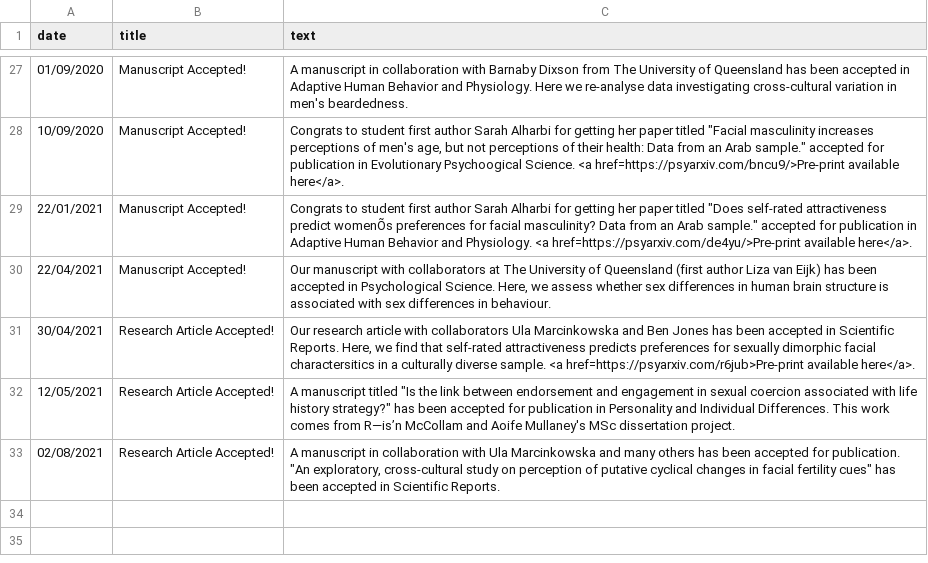
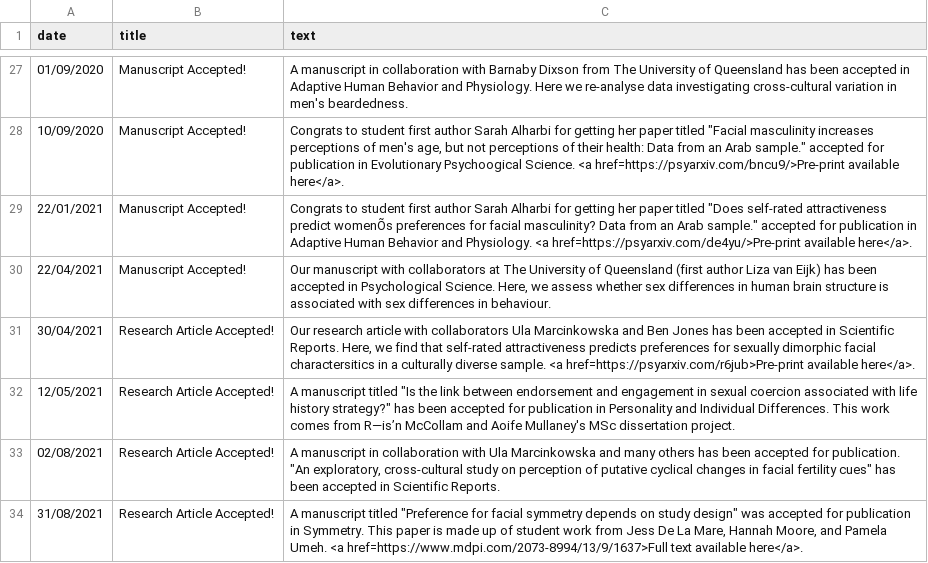
Before and after one commit to antlee53/antlee53.github.io, a CSV file: files/News.csv, drawn as a sheet; only a part is shown, gaps mark what is left out; the diff names each change by its address in the sheet, - before the commit and + after, or states it on an @@ line.

```diff
--- a/files/News.csv
+++ b/files/News.csv
+row 34: 31/08/2021 | Research Article Accepted! | A manuscript titled "Preference for facial symmetry depends on study design" was accepted for publication in Symmetry. This paper is made up of student work from Jess De La Mare, Hannah Moore, and Pamela Umeh. <a href=https://www.mdpi.com/2073-8994/13/9/1637>Full text available here</a>.
```
Also changed, not shown: files/Lab Profiles.csv, 2 other files.
